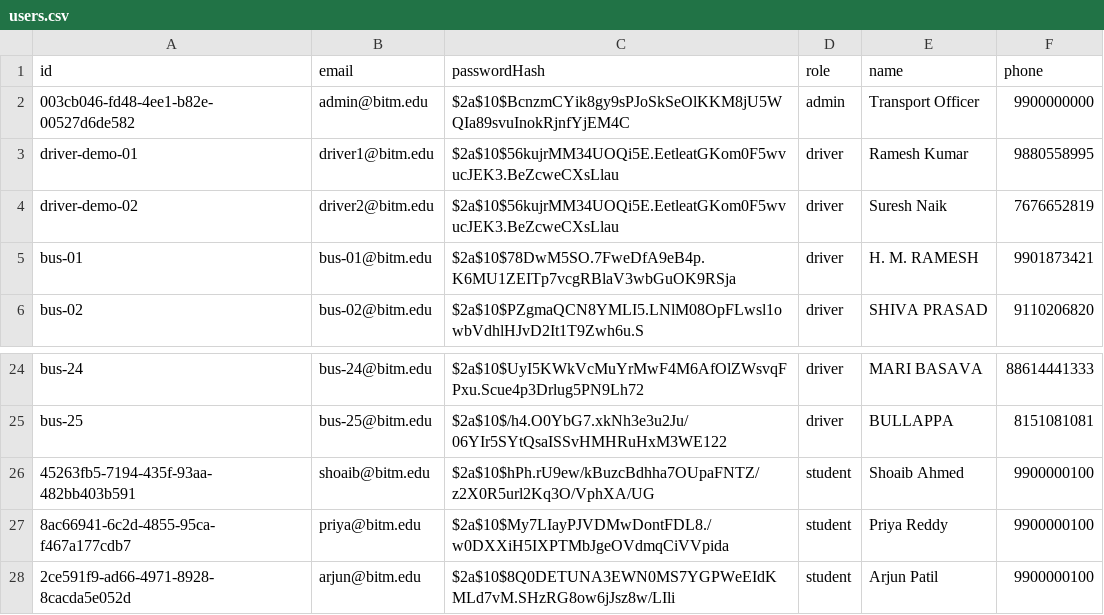
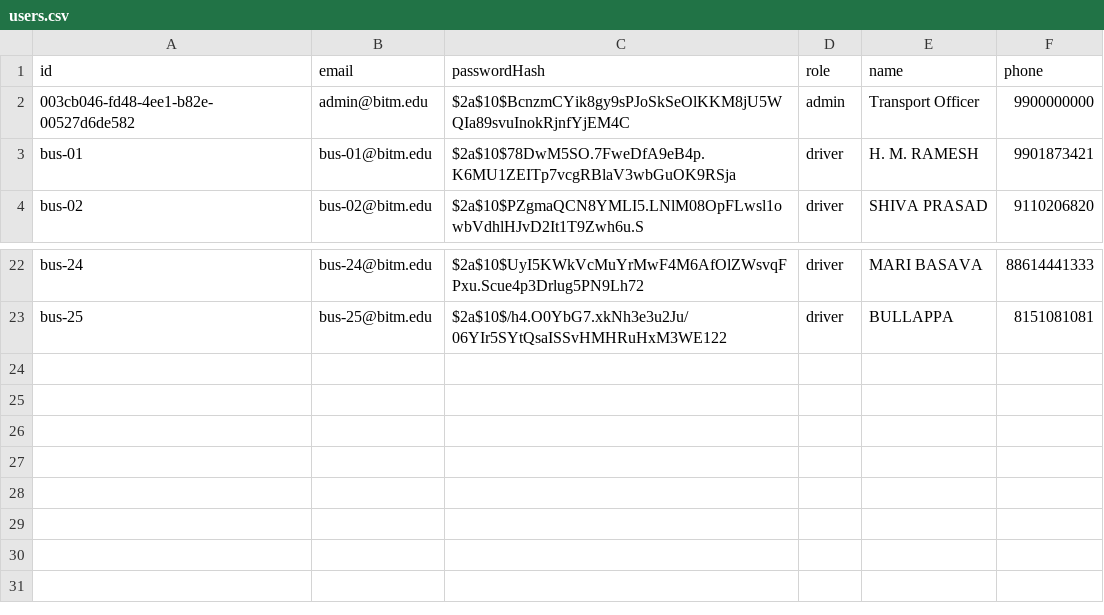
Before and after one commit to MohammedShoaib07/BITM-BUS-TRACKER, a CSV file: data/users.csv, drawn as a sheet; only a part is shown, gaps mark what is left out.

```diff
--- a/data/users.csv
+++ b/data/users.csv
@@ -2,4 +2,2 @@ id,email,passwordHash,role,name,phone
 003cb046-fd48-4ee1-b82e-00527d6de582,admin@bitm.edu,$2a$10$BcnzmCYik8gy9sPJoSkSeOlKKM8jU5WQIa89svuInokRjnfYjEM4C,admin,Transport Officer,9900000000
-driver-demo-01,driver1@bitm.edu,$2a$10$56kujrMM34UOQi5E.EetleatGKom0F5wvucJEK3.BeZcweCXsLlau,driver,Ramesh Kumar,9880558995
-driver-demo-02,driver2@bitm.edu,$2a$10$56kujrMM34UOQi5E.EetleatGKom0F5wvucJEK3.BeZcweCXsLlau,driver,Suresh Naik,7676652819
 bus-01,bus-01@bitm.edu,$2a$10$78DwM5SO.7FweDfA9eB4p.K6MU1ZEITp7vcgRBlaV3wbGuOK9RSja,driver,H. M. RAMESH,9901873421
@@ -25,4 +23 @@ bus-24,bus-24@bitm.edu,$2a$10$UyI5KWkVcMuYrMwF4M6AfOlZWsvqFPxu.Scue4p3Drlug5PN9L
 bus-25,bus-25@bitm.edu,$2a$10$/h4.O0YbG7.xkNh3e3u2Ju/06YIr5SYtQsaISSvHMHRuHxM3WE122,driver,BULLAPPA,8151081081
-45263fb5-7194-435f-93aa-482bb403b591,shoaib@bitm.edu,$2a$10$hPh.rU9ew/kBuzcBdhha7OUpaFNTZ/z2X0R5url2Kq3O/VphXA/UG,student,Shoaib Ahmed,9900000100
-8ac66941-6c2d-4855-95ca-f467a177cdb7,priya@bitm.edu,$2a$10$My7LIayPJVDMwDontFDL8./w0DXXiH5IXPTMbJgeOVdmqCiVVpida,student,Priya Reddy,9900000100
-2ce591f9-ad66-4971-8928-8cacda5e052d,arjun@bitm.edu,$2a$10$8Q0DETUNA3EWN0MS7YGPWeEIdKMLd7vM.SHzRG8ow6jJsz8w/LIli,student,Arjun Patil,9900000100
```
Also changed, not shown: 2 other files.
